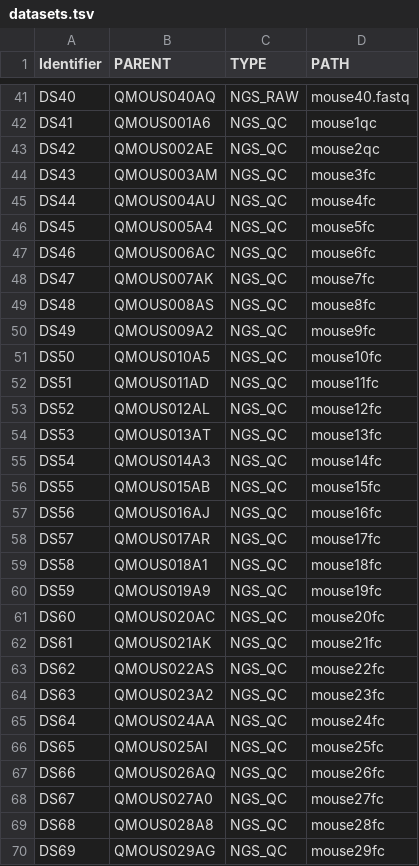
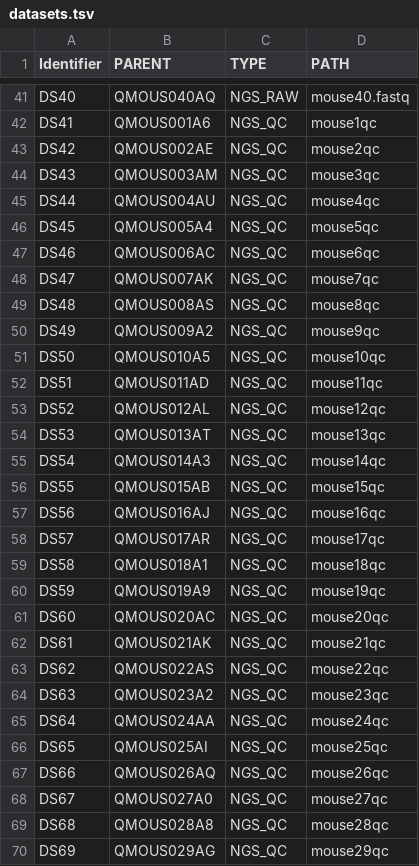
Before and after one commit to segoerge/DMQB_project, a TSV file: src/resources/datasets.tsv, drawn as a sheet; only a part is shown, gaps mark what is left out; the diff covers the shown part only.

Commit message:
Hab die Verlinkung auf die fastaqc.html dateien verändert. Sollte jetzt funktionieren. Vaadin verlinkt auf die Daten als ThemeResource. Hab dazu einen symb. Link in VAADIN->themes->qbic_Project1 auf den data-Ordner eingerichtet. Hoffe das funktionier universell. Außerdem noch ein paar Fehler in der datasets.tsv behoben. Jetzt sollten alle Daten von vaadin gefunden werden.

```diff
--- a/src/resources/datasets.tsv
+++ b/src/resources/datasets.tsv
@@ -43,28 +43,28 @@ DS41	QMOUS001A6	NGS_QC	mouse1qc
 DS42	QMOUS002AE	NGS_QC	mouse2qc
-DS43	QMOUS003AM	NGS_QC	mouse3fc
-DS44	QMOUS004AU	NGS_QC	mouse4fc
-DS45	QMOUS005A4	NGS_QC	mouse5fc
-DS46	QMOUS006AC	NGS_QC	mouse6fc
-DS47	QMOUS007AK	NGS_QC	mouse7fc
-DS48	QMOUS008AS	NGS_QC	mouse8fc
-DS49	QMOUS009A2	NGS_QC	mouse9fc
-DS50	QMOUS010A5	NGS_QC	mouse10fc
-DS51	QMOUS011AD	NGS_QC	mouse11fc
-DS52	QMOUS012AL	NGS_QC	mouse12fc
-DS53	QMOUS013AT	NGS_QC	mouse13fc
-DS54	QMOUS014A3	NGS_QC	mouse14fc
-DS55	QMOUS015AB	NGS_QC	mouse15fc
-DS56	QMOUS016AJ	NGS_QC	mouse16fc
-DS57	QMOUS017AR	NGS_QC	mouse17fc
-DS58	QMOUS018A1	NGS_QC	mouse18fc
-DS59	QMOUS019A9	NGS_QC	mouse19fc
-DS60	QMOUS020AC	NGS_QC	mouse20fc
-DS61	QMOUS021AK	NGS_QC	mouse21fc
-DS62	QMOUS022AS	NGS_QC	mouse22fc
-DS63	QMOUS023A2	NGS_QC	mouse23fc
-DS64	QMOUS024AA	NGS_QC	mouse24fc
-DS65	QMOUS025AI	NGS_QC	mouse25fc
-DS66	QMOUS026AQ	NGS_QC	mouse26fc
-DS67	QMOUS027A0	NGS_QC	mouse27fc
-DS68	QMOUS028A8	NGS_QC	mouse28fc
-DS69	QMOUS029AG	NGS_QC	mouse29fc
+DS43	QMOUS003AM	NGS_QC	mouse3qc
+DS44	QMOUS004AU	NGS_QC	mouse4qc
+DS45	QMOUS005A4	NGS_QC	mouse5qc
+DS46	QMOUS006AC	NGS_QC	mouse6qc
+DS47	QMOUS007AK	NGS_QC	mouse7qc
+DS48	QMOUS008AS	NGS_QC	mouse8qc
+DS49	QMOUS009A2	NGS_QC	mouse9qc
+DS50	QMOUS010A5	NGS_QC	mouse10qc
+DS51	QMOUS011AD	NGS_QC	mouse11qc
+DS52	QMOUS012AL	NGS_QC	mouse12qc
+DS53	QMOUS013AT	NGS_QC	mouse13qc
+DS54	QMOUS014A3	NGS_QC	mouse14qc
+DS55	QMOUS015AB	NGS_QC	mouse15qc
+DS56	QMOUS016AJ	NGS_QC	mouse16qc
+DS57	QMOUS017AR	NGS_QC	mouse17qc
+DS58	QMOUS018A1	NGS_QC	mouse18qc
+DS59	QMOUS019A9	NGS_QC	mouse19qc
+DS60	QMOUS020AC	NGS_QC	mouse20qc
+DS61	QMOUS021AK	NGS_QC	mouse21qc
+DS62	QMOUS022AS	NGS_QC	mouse22qc
+DS63	QMOUS023A2	NGS_QC	mouse23qc
+DS64	QMOUS024AA	NGS_QC	mouse24qc
+DS65	QMOUS025AI	NGS_QC	mouse25qc
+DS66	QMOUS026AQ	NGS_QC	mouse26qc
+DS67	QMOUS027A0	NGS_QC	mouse27qc
+DS68	QMOUS028A8	NGS_QC	mouse28qc
+DS69	QMOUS029AG	NGS_QC	mouse29qc
```
Also changed, not shown: 12 edited cells elsewhere in this file, 2 other files.
